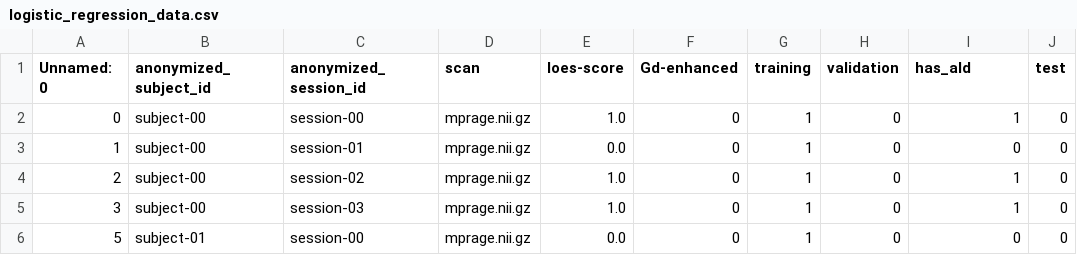
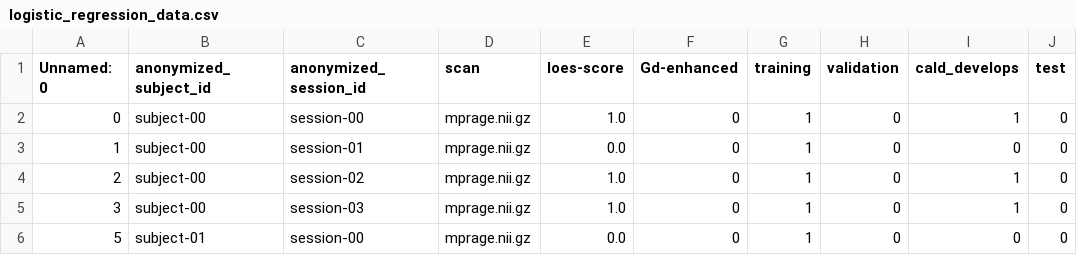
Before and after one commit to DCAN-Labs/loes-scoring-2, a CSV file: data/logistic_regression_data.csv, drawn as a sheet; only a part is shown.

```diff
--- a/data/logistic_regression_data.csv
+++ b/data/logistic_regression_data.csv
@@ -1,2 +1,2 @@
-Unnamed: 0,anonymized_subject_id,anonymized_session_id,scan,loes-score,Gd-enhanced,training,validation,has_ald,test
+Unnamed: 0,anonymized_subject_id,anonymized_session_id,scan,loes-score,Gd-enhanced,training,validation,cald_develops,test
 0,subject-00,session-00,mprage.nii.gz,1.0,0,1,0,1,0
```
Also changed, not shown: 16 other files.
